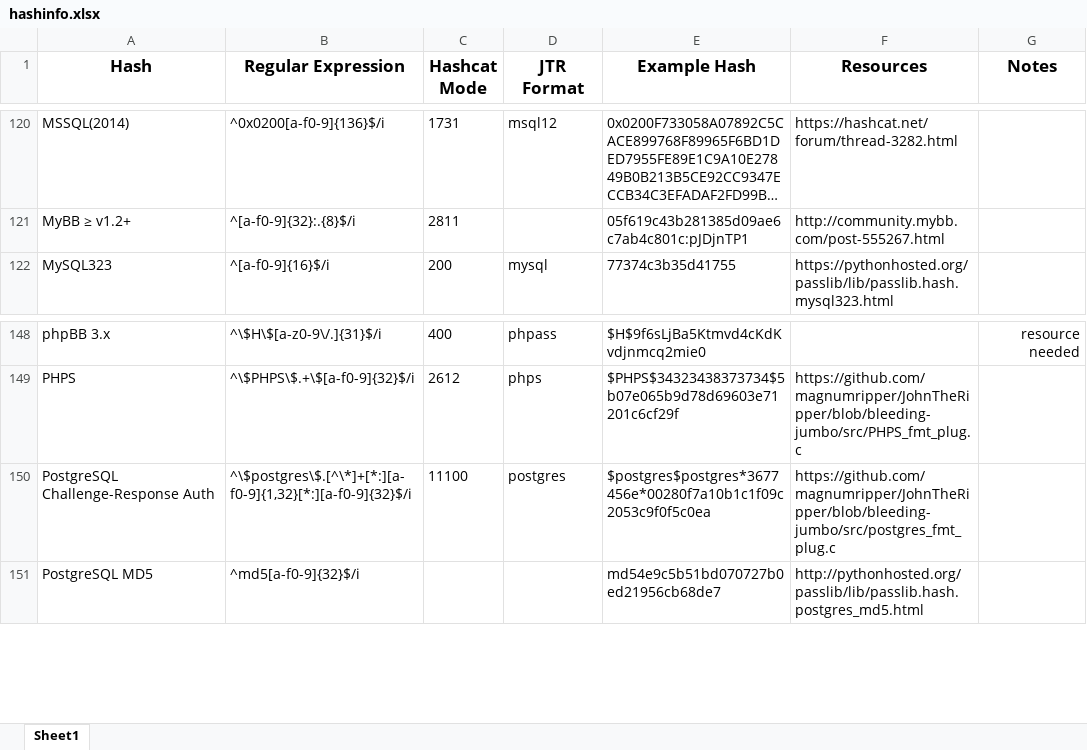
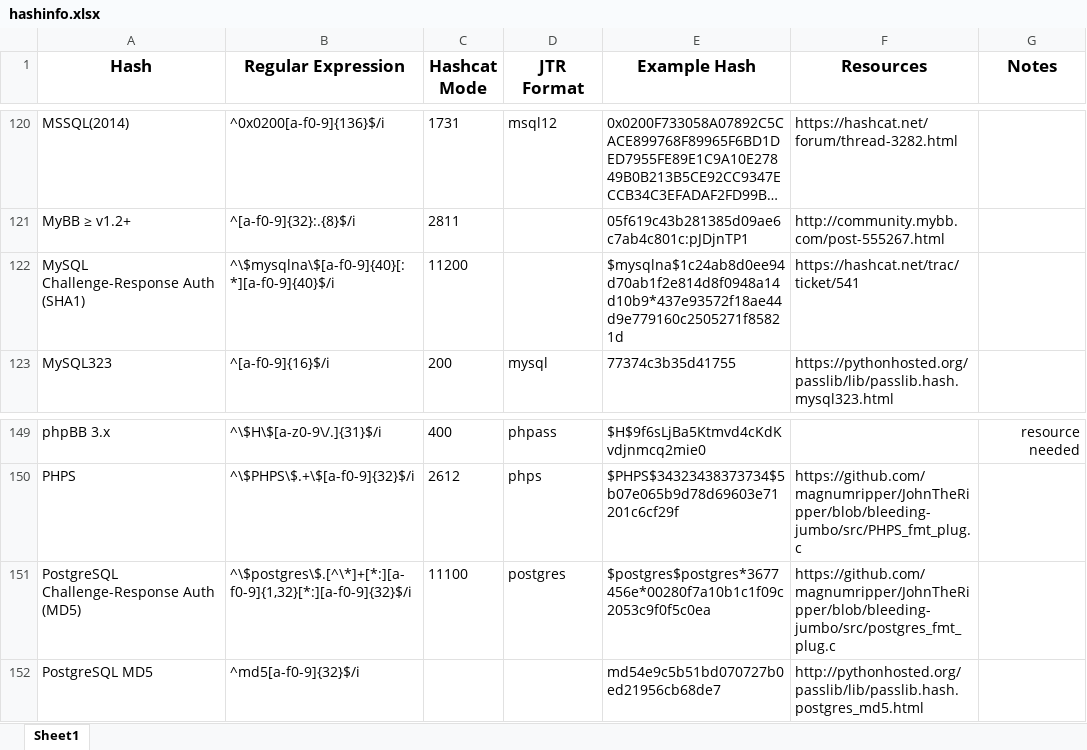
Before and after one commit to psypanda/hashID, an Excel workbook: doc/hashinfo.xlsx, sheet Sheet1, drawn as a sheet; only a part is shown, gaps mark what is left out; long unchanged cells end in …; values as stored, in another font and other column widths than the file's, no borders; addresses are those after the commit; the diff names each change by its address in the sheet, - before the commit and + after, or states it on an @@ line.

Commit message:
Added MySQL Challenge-Response Authentication

```diff
--- a/doc/hashinfo.xlsx (sheet Sheet1)
+++ b/doc/hashinfo.xlsx (sheet Sheet1)
+row 122: MySQL Challenge-Response Auth (SHA1) | ^\$mysqlna\$[a-f0-9]{40}[:*][a-f0-9]{40}$/i | 11200 |  | $mysqlna$1c24ab8d0ee94d70ab1f2e814d8f0948a14d10b9*437e93572f18ae44d9e779160c2505271f85821d | https://hashcat.net/trac/ticket/541
-A151 (Hash): PostgreSQL Challenge-Response Auth
+A151 (Hash): PostgreSQL Challenge-Response Auth (MD5)
```
Also changed, not shown: 1 other file.
